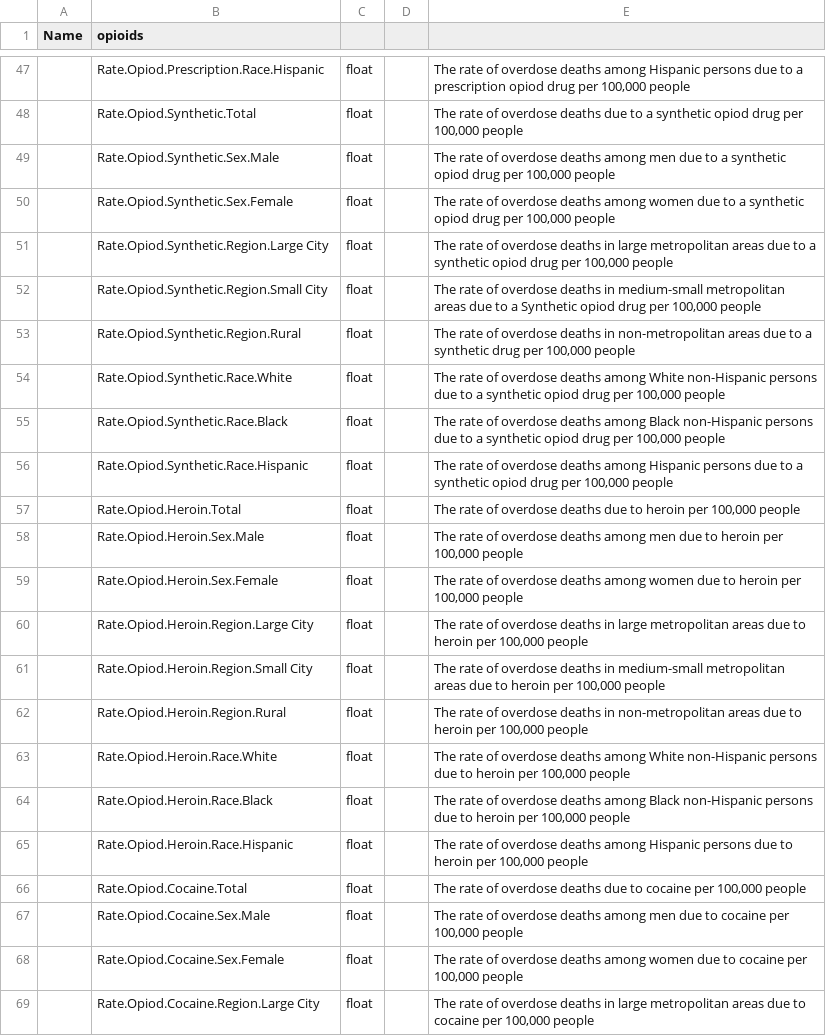
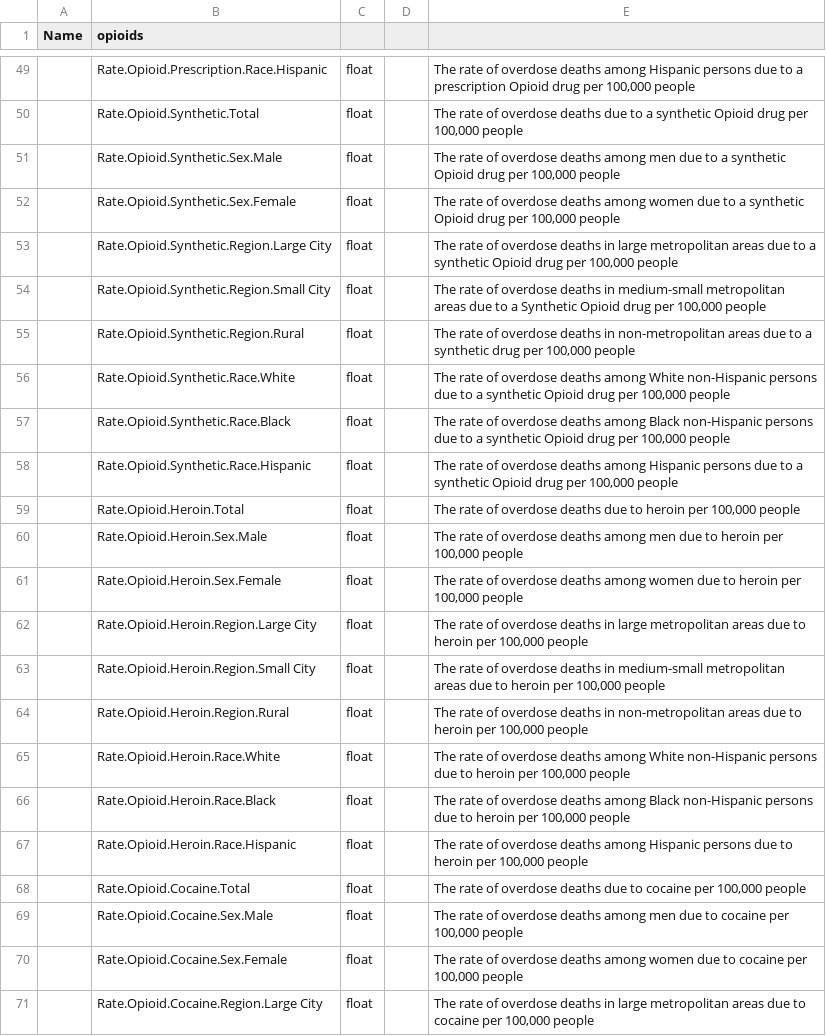
Before and after one commit to corgis-edu/corgis, a CSV file: source/opioids/opioids-meta.csv, drawn as a sheet; only a part is shown, gaps mark what is left out; addresses are those after the commit; the diff covers the shown part only; the diff names each change by its address in the sheet, - before the commit and + after, or states it on an @@ line.

```diff
--- a/source/opioids/opioids-meta.csv
+++ b/source/opioids/opioids-meta.csv
-B49 (opioids): Rate.Opiod.Prescription.Race.Hispanic
+B49 (opioids): Rate.Opioid.Prescription.Race.Hispanic
-E49: …a prescription opiod drug per…
+E49: …a prescription Opioid drug per…
-B50 (opioids): Rate.Opiod.Synthetic.Total
+B50 (opioids): Rate.Opioid.Synthetic.Total
-E50: …a synthetic opiod drug per…
+E50: …a synthetic Opioid drug per…
-B51 (opioids): Rate.Opiod.Synthetic.Sex.Male
+B51 (opioids): Rate.Opioid.Synthetic.Sex.Male
-E51: …a synthetic opiod drug per…
+E51: …a synthetic Opioid drug per…
-B52 (opioids): Rate.Opiod.Synthetic.Sex.Female
+B52 (opioids): Rate.Opioid.Synthetic.Sex.Female
-E52: …a synthetic opiod drug per…
+E52: …a synthetic Opioid drug per…
-B53 (opioids): Rate.Opiod.Synthetic.Region.Large City
+B53 (opioids): Rate.Opioid.Synthetic.Region.Large City
-E53: …a synthetic opiod drug per…
+E53: …a synthetic Opioid drug per…
-B54 (opioids): Rate.Opiod.Synthetic.Region.Small City
+B54 (opioids): Rate.Opioid.Synthetic.Region.Small City
-E54: …a Synthetic opiod drug per…
+E54: …a Synthetic Opioid drug per…
-B55 (opioids): Rate.Opiod.Synthetic.Region.Rural
+B55 (opioids): Rate.Opioid.Synthetic.Region.Rural
-B56 (opioids): Rate.Opiod.Synthetic.Race.White
+B56 (opioids): Rate.Opioid.Synthetic.Race.White
-E56: …a synthetic opiod drug per…
+E56: …a synthetic Opioid drug per…
-B57 (opioids): Rate.Opiod.Synthetic.Race.Black
+B57 (opioids): Rate.Opioid.Synthetic.Race.Black
-E57: …a synthetic opiod drug per…
+E57: …a synthetic Opioid drug per…
-B58 (opioids): Rate.Opiod.Synthetic.Race.Hispanic
+B58 (opioids): Rate.Opioid.Synthetic.Race.Hispanic
-E58: …a synthetic opiod drug per…
+E58: …a synthetic Opioid drug per…
-B59 (opioids): Rate.Opiod.Heroin.Total
+B59 (opioids): Rate.Opioid.Heroin.Total
-B60 (opioids): Rate.Opiod.Heroin.Sex.Male
+B60 (opioids): Rate.Opioid.Heroin.Sex.Male
-B61 (opioids): Rate.Opiod.Heroin.Sex.Female
+B61 (opioids): Rate.Opioid.Heroin.Sex.Female
-B62 (opioids): Rate.Opiod.Heroin.Region.Large City
+B62 (opioids): Rate.Opioid.Heroin.Region.Large City
-B63 (opioids): Rate.Opiod.Heroin.Region.Small City
+B63 (opioids): Rate.Opioid.Heroin.Region.Small City
-B64 (opioids): Rate.Opiod.Heroin.Region.Rural
+B64 (opioids): Rate.Opioid.Heroin.Region.Rural
-B65 (opioids): Rate.Opiod.Heroin.Race.White
+B65 (opioids): Rate.Opioid.Heroin.Race.White
-B66 (opioids): Rate.Opiod.Heroin.Race.Black
+B66 (opioids): Rate.Opioid.Heroin.Race.Black
-B67 (opioids): Rate.Opiod.Heroin.Race.Hispanic
+B67 (opioids): Rate.Opioid.Heroin.Race.Hispanic
-B68 (opioids): Rate.Opiod.Cocaine.Total
+B68 (opioids): Rate.Opioid.Cocaine.Total
-B69 (opioids): Rate.Opiod.Cocaine.Sex.Male
+B69 (opioids): Rate.Opioid.Cocaine.Sex.Male
-B70 (opioids): Rate.Opiod.Cocaine.Sex.Female
+B70 (opioids): Rate.Opioid.Cocaine.Sex.Female
-B71 (opioids): Rate.Opiod.Cocaine.Region.Large City
+B71 (opioids): Rate.Opioid.Cocaine.Region.Large City
```
Also changed, not shown: 2 added rows and 47 edited cells elsewhere in this file, source/broadway/broadway-meta.csv, source/cancer/cancer-meta.csv, 36 other files.
